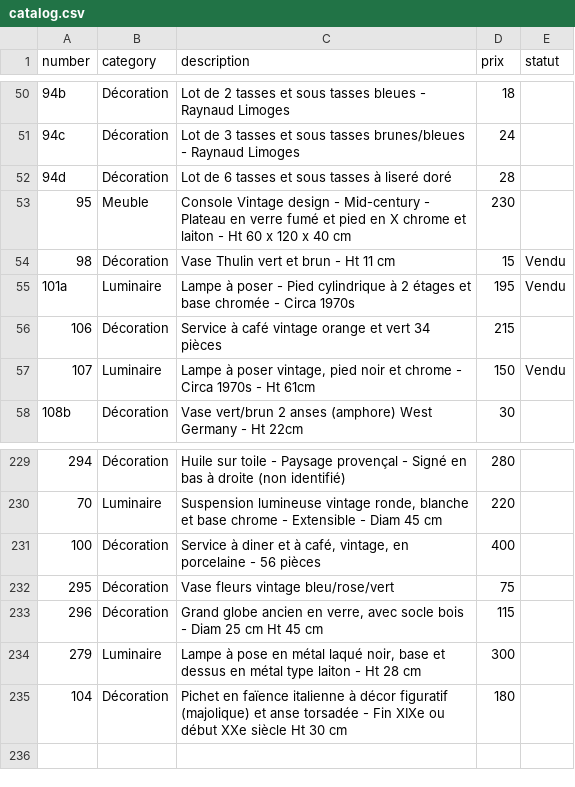
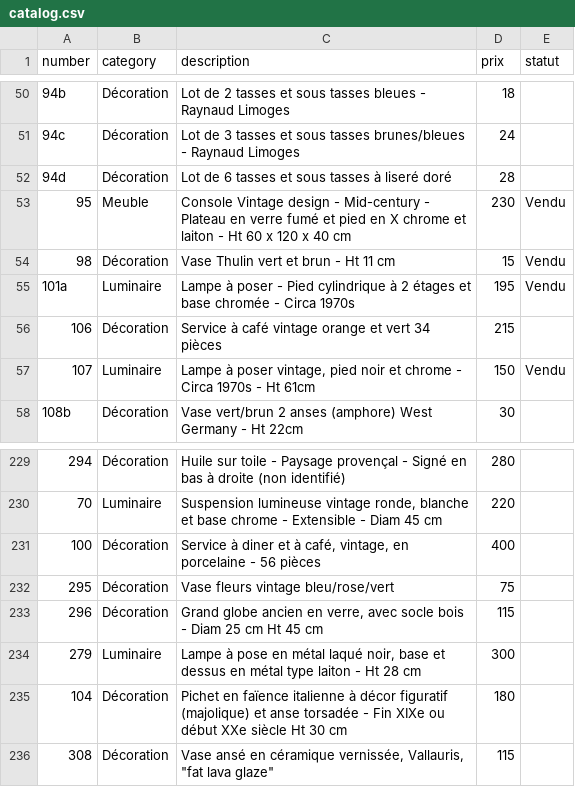
Before and after one commit to htdev-clients/atelier-sauvage, a CSV file: _database/catalog.csv, drawn as a sheet; only a part is shown, gaps mark what is left out.

```diff
--- a/_database/catalog.csv
+++ b/_database/catalog.csv
@@ -52,3 +52,3 @@
 94d;Décoration;Lot de 6 tasses et sous tasses à liseré doré ;28;
-95;Meuble;Console Vintage design - Mid-century - Plateau en verre fumé et pied en X chrome et laiton - Ht 60 x 120 x 40 cm;230;
+95;Meuble;Console Vintage design - Mid-century - Plateau en verre fumé et pied en X chrome et laiton - Ht 60 x 120 x 40 cm;230;Vendu
 98;Décoration;Vase Thulin vert et brun - Ht 11 cm;15;Vendu
@@ -235 +235,2 @@
 104;Décoration;Pichet en faïence italienne à décor figuratif (majolique) et anse torsadée - Fin XIXe ou début XXe siècle  Ht 30 cm;180;
+308;Décoration;"Vase ansé en céramique vernissée, Vallauris, ""fat lava glaze"" ";115;
```
Also changed, not shown: 10 other files.
